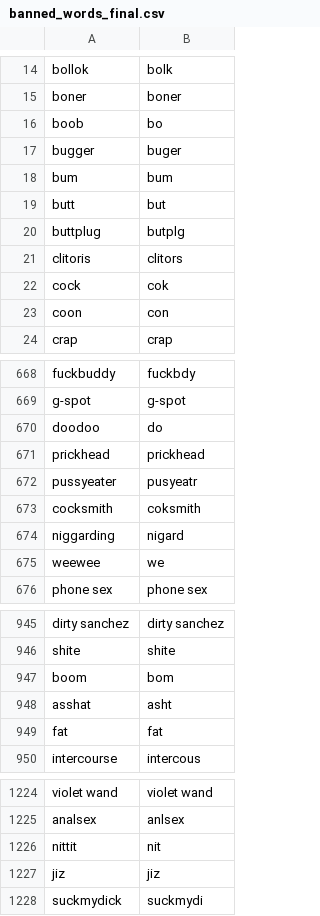
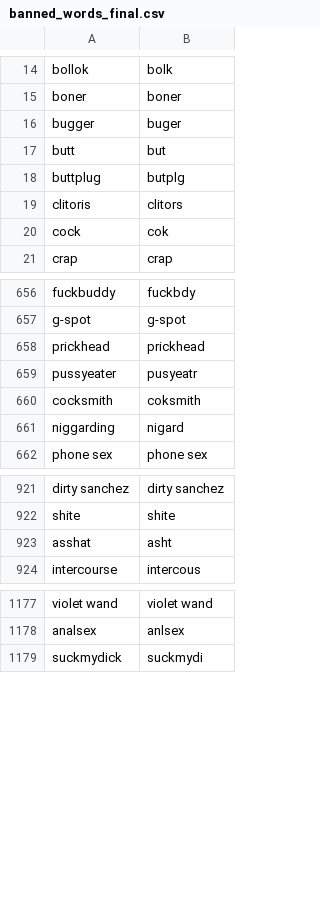
Before and after one commit to AkshayJain-22/profanity_filter, a CSV file: files/banned_words_final.csv, drawn as a sheet; only a part is shown, gaps mark what is left out; the diff covers the shown part only.

```diff
--- a/files/banned_words_final.csv
+++ b/files/banned_words_final.csv
@@ -15,5 +15,3 @@ bollok,bolk
 boner,boner
-boob,bo
 bugger,buger
-bum,bum
 butt,but
@@ -22,3 +20,2 @@ clitoris,clitors
 cock,cok
-coon,con
 crap,crap
@@ -669,3 +657,2 @@ fuckbuddy,fuckbdy
 g-spot,g-spot
-doodoo,do
 prickhead,prickhead
@@ -674,3 +661,2 @@ cocksmith,coksmith
 niggarding,nigard
-weewee,we
 phone sex,phone sex
@@ -946,5 +922,3 @@ dirty sanchez,dirty sanchez
 shite,shite
-boom,bom
 asshat,asht
-fat,fat
 intercourse,intercous
@@ -1225,4 +1178,2 @@ violet wand,violet wand
 analsex,anlsex
-nittit,nit
-jiz,jiz
 suckmydick,suckmydi
```
Also changed, not shown: 42 removed rows elsewhere in this file, files/Words_to_be_Deleted_sk.csv, 1 other file.
